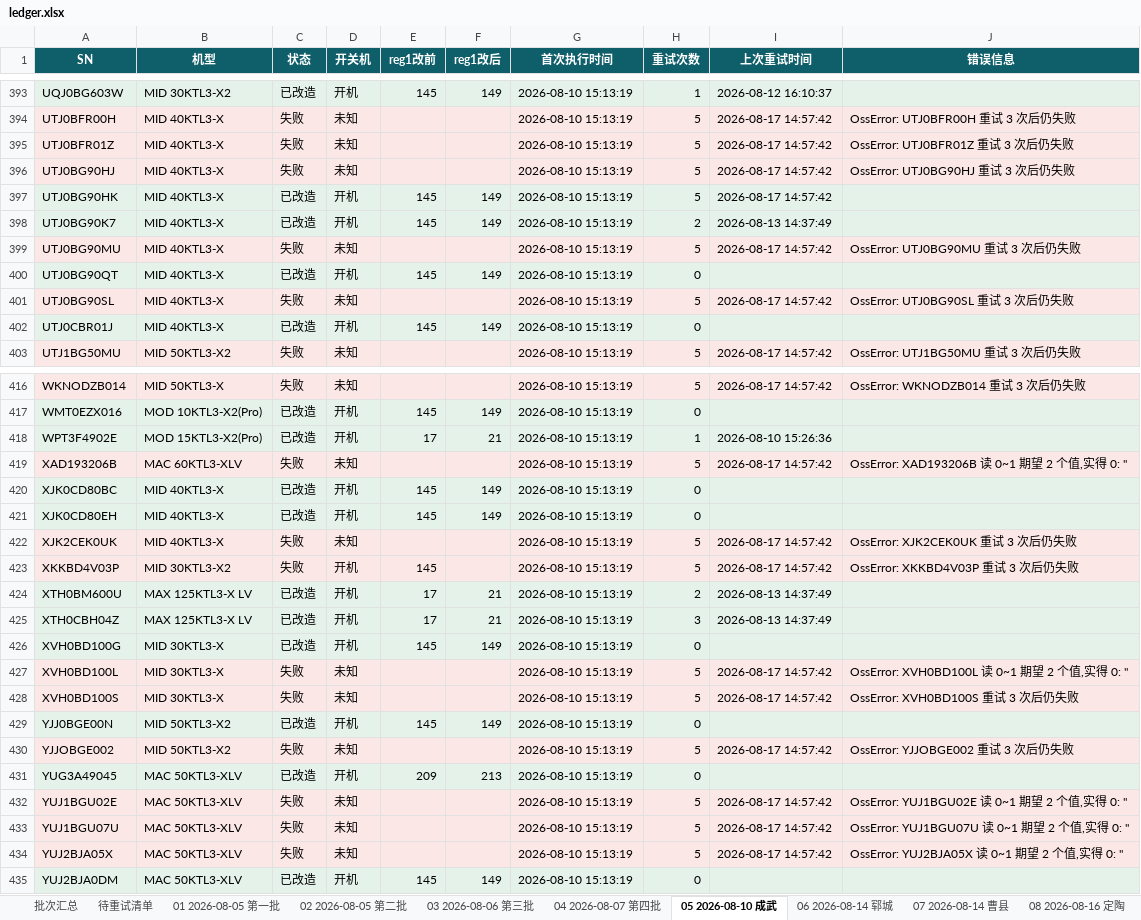
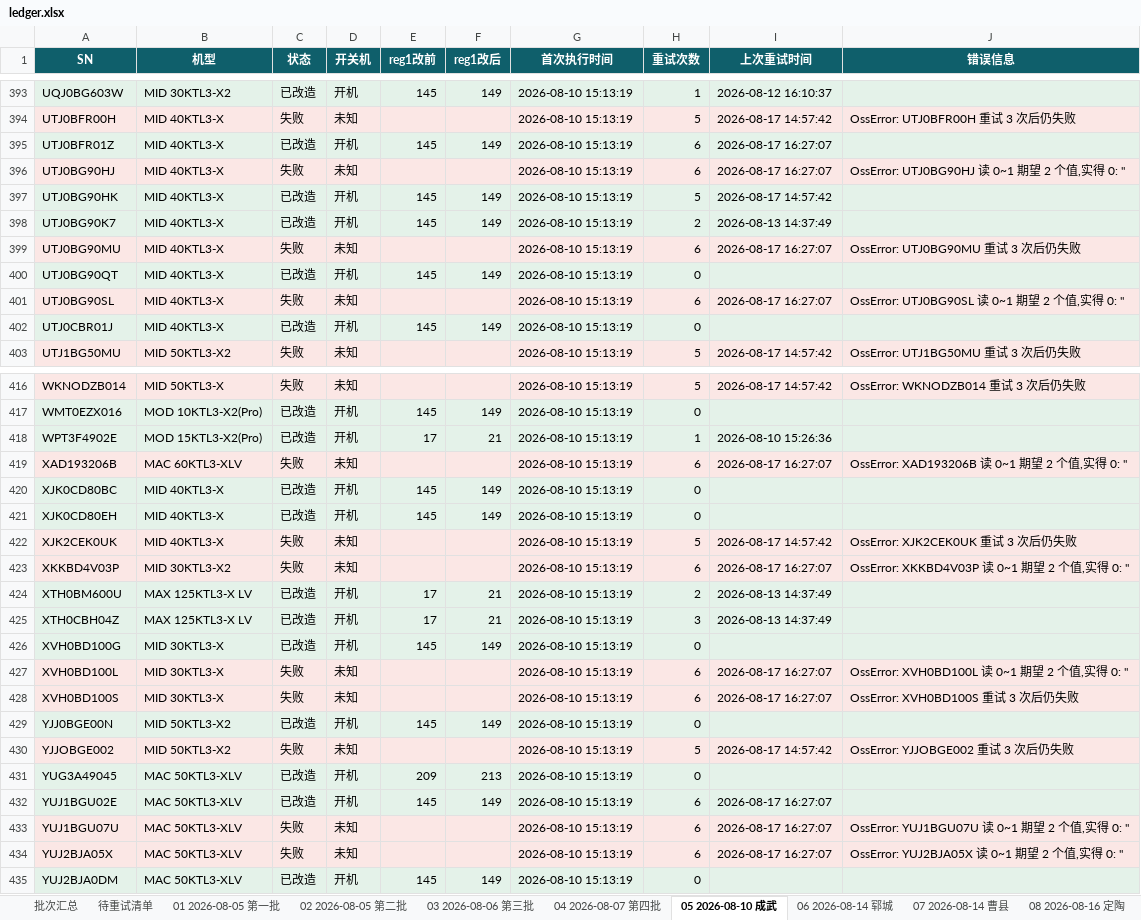
Before and after one commit to Lomolanisgo/Growatt-SGCCSD, an Excel workbook: ledger.xlsx, sheet 05 2026-08-10 成武, drawn as a sheet; only a part is shown, gaps mark what is left out; values as stored, in another font and other column widths than the file's, no borders; the diff covers the shown part only; the diff names each change by its address in the sheet, - before the commit and + after, or states it on an @@ line.

```diff
--- a/ledger.xlsx (sheet 05 2026-08-10 成武)
+++ b/ledger.xlsx (sheet 05 2026-08-10 成武)
-C395 (状态): 失败
+C395 (状态): 已改造
-D395 (开关机): 未知
+D395 (开关机): 开机
-E395 (reg1改前): (empty)
+E395 (reg1改前): 145
-F395 (reg1改后): (empty)
+F395 (reg1改后): 149
-H395:H396 (重试次数): 5
+H395:H396 (重试次数): 6
-I395:I396 (上次重试时间): 2026-08-17 14:57:42
+I395:I396 (上次重试时间): 2026-08-17 16:27:07
-J395 (错误信息): OssError: UTJ0BFR01Z 重试 3 次后仍失败
+J395 (错误信息): (empty)
-J396 (错误信息): OssError: UTJ0BG90HJ 重试 3 次后仍失败
+J396 (错误信息): OssError: UTJ0BG90HJ 读 0~1 期望 2 个值,实得 0: ''
-H399 (重试次数): 5
+H399 (重试次数): 6
-I399 (上次重试时间): 2026-08-17 14:57:42
+I399 (上次重试时间): 2026-08-17 16:27:07
-H401 (重试次数): 5
+H401 (重试次数): 6
-I401 (上次重试时间): 2026-08-17 14:57:42
+I401 (上次重试时间): 2026-08-17 16:27:07
-J401 (错误信息): OssError: UTJ0BG90SL 重试 3 次后仍失败
+J401 (错误信息): OssError: UTJ0BG90SL 读 0~1 期望 2 个值,实得 0: ''
-H419 (重试次数): 5
+H419 (重试次数): 6
-I419 (上次重试时间): 2026-08-17 14:57:42
+I419 (上次重试时间): 2026-08-17 16:27:07
-D423 (开关机): 开机
+D423 (开关机): 未知
-E423 (reg1改前): 145
+E423 (reg1改前): (empty)
-H423 (重试次数): 5
+H423 (重试次数): 6
-I423 (上次重试时间): 2026-08-17 14:57:42
+I423 (上次重试时间): 2026-08-17 16:27:07
-J423 (错误信息): OssError: XKKBD4V03P 重试 3 次后仍失败
+J423 (错误信息): OssError: XKKBD4V03P 读 0~1 期望 2 个值,实得 0: ''
-H427:H428 (重试次数): 5
+H427:H428 (重试次数): 6
-I427:I428 (上次重试时间): 2026-08-17 14:57:42
+I427:I428 (上次重试时间): 2026-08-17 16:27:07
-C432 (状态): 失败
+C432 (状态): 已改造
-D432 (开关机): 未知
+D432 (开关机): 开机
-E432 (reg1改前): (empty)
+E432 (reg1改前): 145
-F432 (reg1改后): (empty)
+F432 (reg1改后): 149
-H432:H434 (重试次数): 5
+H432:H434 (重试次数): 6
-I432:I434 (上次重试时间): 2026-08-17 14:57:42
+I432:I434 (上次重试时间): 2026-08-17 16:27:07
-J432 (错误信息): OssError: YUJ1BGU02E 读 0~1 期望 2 个值,实得 0: ''
+J432 (错误信息): (empty)
```
Also changed, not shown: 93 edited cells elsewhere in this sheet, sheet 待重试清单, sheet 10 2026-08-17 曹县补跑, sheet 09 2026-08-16 单县, sheet 11 2026-08-17 东明, sheet 批次汇总, sheet 08 2026-08-16 定陶, 4 more sheets, 1 other file.
